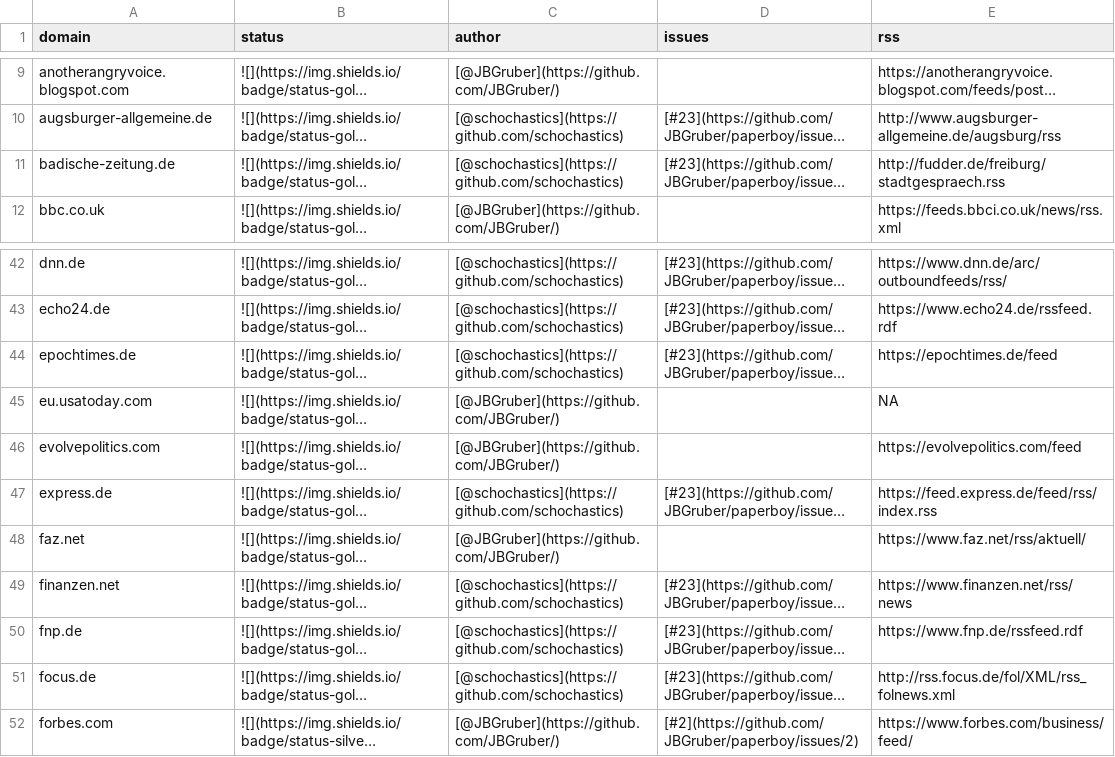
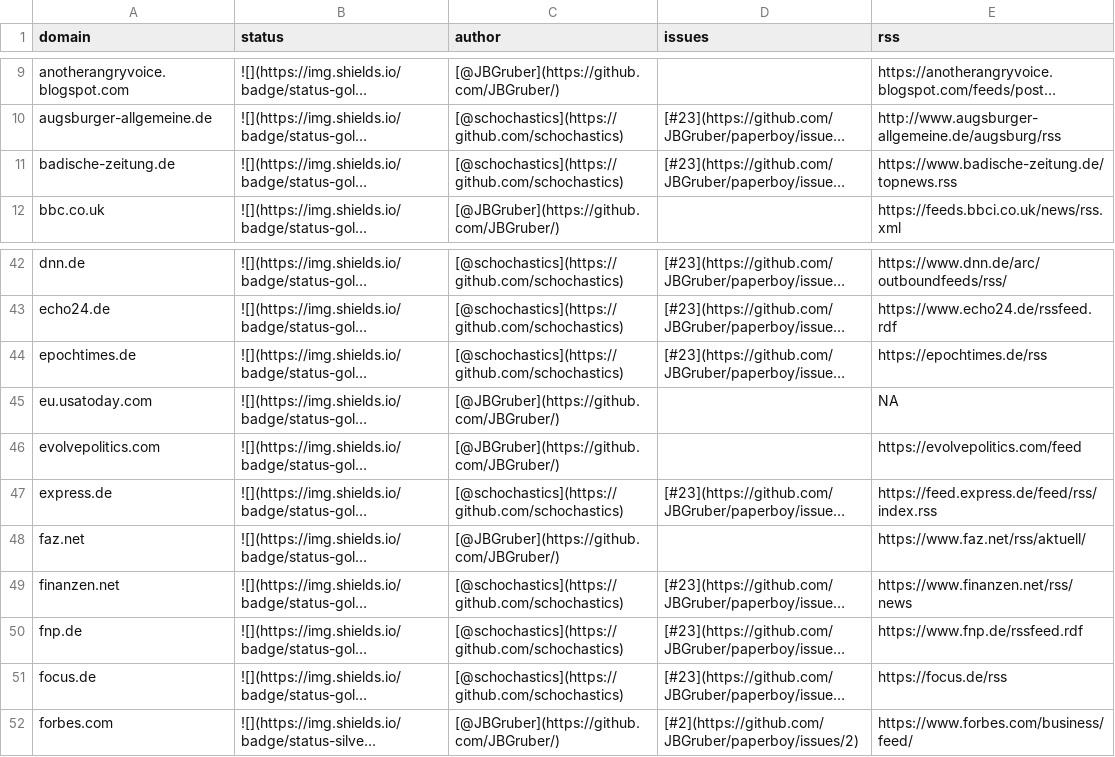
Before and after one commit to sina-chen/paperboy-pulse, a CSV file: data/status.csv, drawn as a sheet; only a part is shown, gaps mark what is left out; long unchanged cells end in …; the diff names each change by its address in the sheet, - before the commit and + after, or states it on an @@ line.

```diff
--- a/data/status.csv
+++ b/data/status.csv
-E11 (rss): http://fudder.de/freiburg/stadtgespraech.rss
+E11 (rss): https://www.badische-zeitung.de/topnews.rss
-E44 (rss): https://epochtimes.de/feed
+E44 (rss): https://epochtimes.de/rss
-E51 (rss): http://rss.focus.de/fol/XML/rss_folnews.xml
+E51 (rss): https://focus.de/rss
```
Also changed, not shown: 1 other file.
